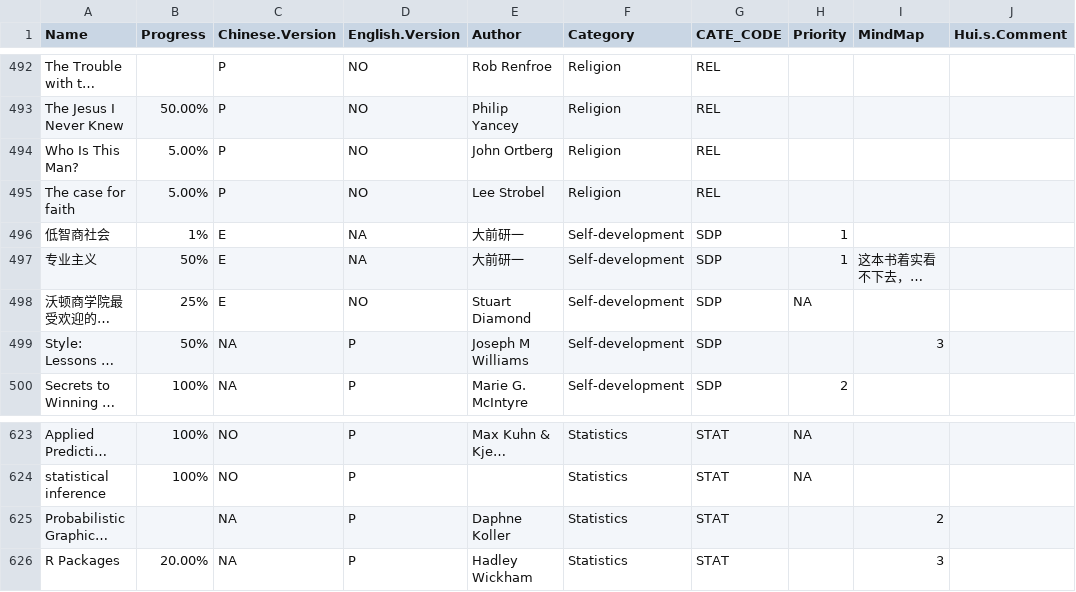
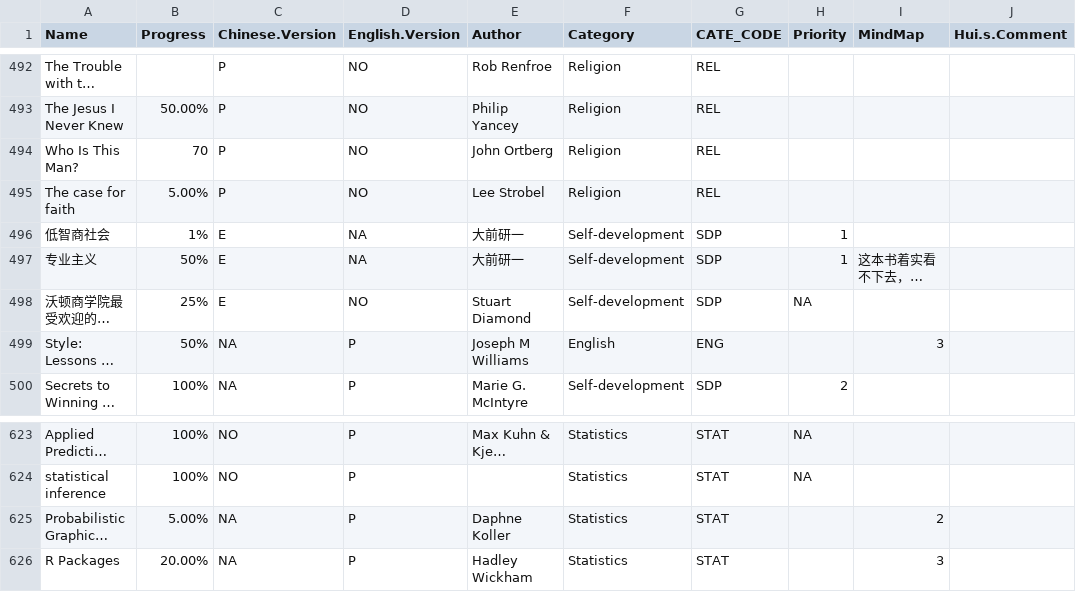
Before and after one commit to happyrabbit/hui1987.com, a CSV file: ReadingListHui.csv, drawn as a sheet; only a part is shown, gaps mark what is left out; long unchanged cells end in …; the diff names each change by its address in the sheet, - before the commit and + after, or states it on an @@ line.

```diff
--- a/ReadingListHui.csv
+++ b/ReadingListHui.csv
-B494 (Progress): 5.00%
+B494 (Progress): 70
-F499 (Category): Self-development
+F499 (Category): English
-G499 (CATE_CODE): SDP
+G499 (CATE_CODE): ENG
-B625 (Progress): (empty)
+B625 (Progress): 5.00%
```
Also changed, not shown: 26 other files.
